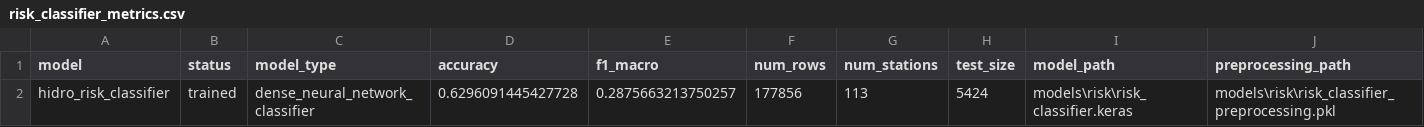
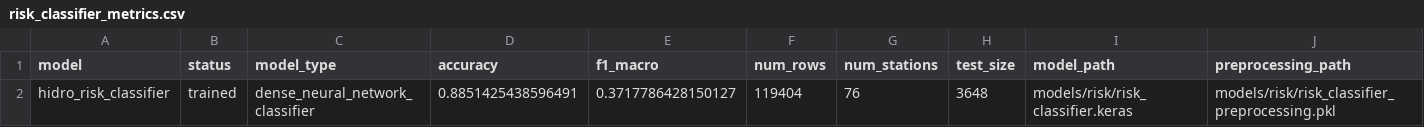
Before and after one commit to Becca1973/hydro-risk-monitoring, a CSV file: reports/modeling/risk_classifier_metrics.csv, drawn as a sheet.

```diff
--- a/reports/modeling/risk_classifier_metrics.csv
+++ b/reports/modeling/risk_classifier_metrics.csv
@@ -1,2 +1,2 @@
 model,status,model_type,accuracy,f1_macro,num_rows,num_stations,test_size,model_path,preprocessing_path
-hidro_risk_classifier,trained,dense_neural_network_classifier,0.6296091445427728,0.2875663213750257,177856,113,5424,models\risk\risk_classifier.keras,models\risk\risk_classifier_preprocessing.pkl
+hidro_risk_classifier,trained,dense_neural_network_classifier,0.8851425438596491,0.3717786428150127,119404,76,3648,models/risk/risk_classifier.keras,models/risk/risk_classifier_preprocessing.pkl
```
Also changed, not shown: reports/modeling/risk_classifier_skipped_stations.csv, reports/modeling/risk_classifier_used_station_mapping.csv, 1 other file.
